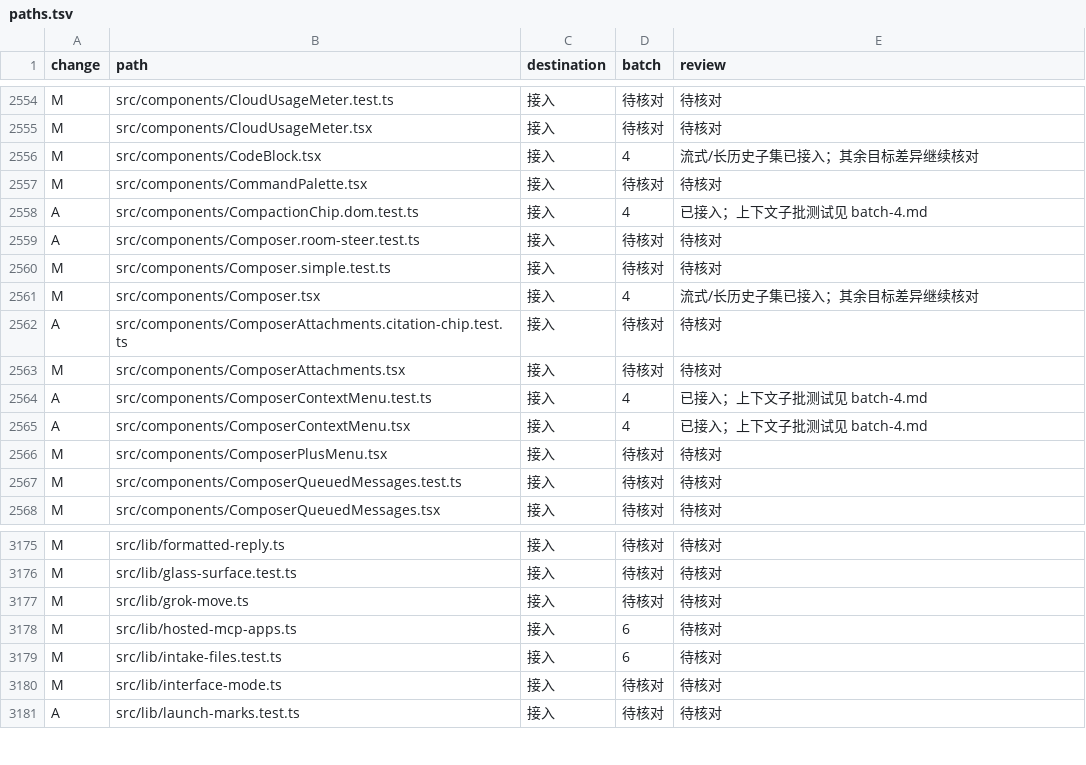
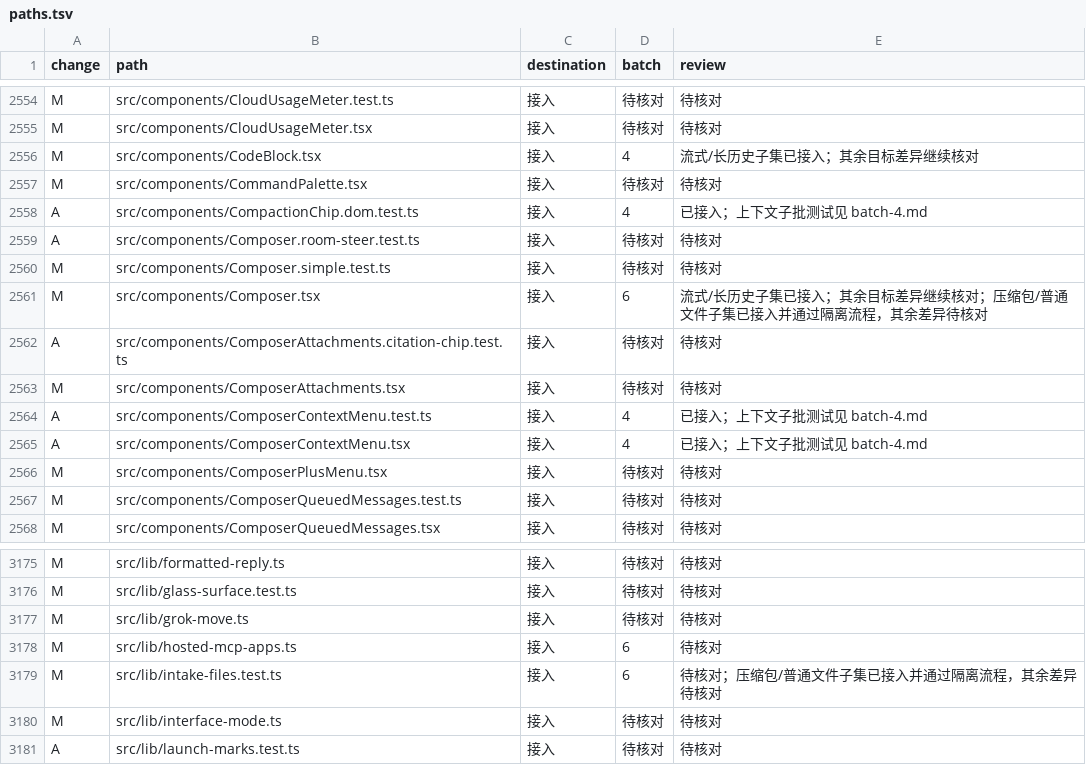
Before and after one commit to Zluo003/donebot, a TSV file: docs/upgrades/0.1.173/paths.tsv, drawn as a sheet; only a part is shown, gaps mark what is left out; the diff covers the shown part only.

```diff
--- a/docs/upgrades/0.1.173/paths.tsv
+++ b/docs/upgrades/0.1.173/paths.tsv
@@ -2560,3 +2560,3 @@ A	src/components/Composer.room-steer.test.ts	接入	待核对	待核对
 M	src/components/Composer.simple.test.ts	接入	待核对	待核对
-M	src/components/Composer.tsx	接入	4	流式/长历史子集已接入；其余目标差异继续核对
+M	src/components/Composer.tsx	接入	6	流式/长历史子集已接入；其余目标差异继续核对；压缩包/普通文件子集已接入并通过隔离流程，其余差异待核对
 A	src/components/ComposerAttachments.citation-chip.test.ts	接入	待核对	待核对
@@ -3178,3 +3178,3 @@ M	src/lib/grok-move.ts	接入	待核对	待核对
 M	src/lib/hosted-mcp-apps.ts	接入	6	待核对
-M	src/lib/intake-files.test.ts	接入	6	待核对
+M	src/lib/intake-files.test.ts	接入	6	待核对；压缩包/普通文件子集已接入并通过隔离流程，其余差异待核对
 M	src/lib/interface-mode.ts	接入	待核对	待核对
```
Also changed, not shown: 20 edited cells elsewhere in this file, 28 other files.
